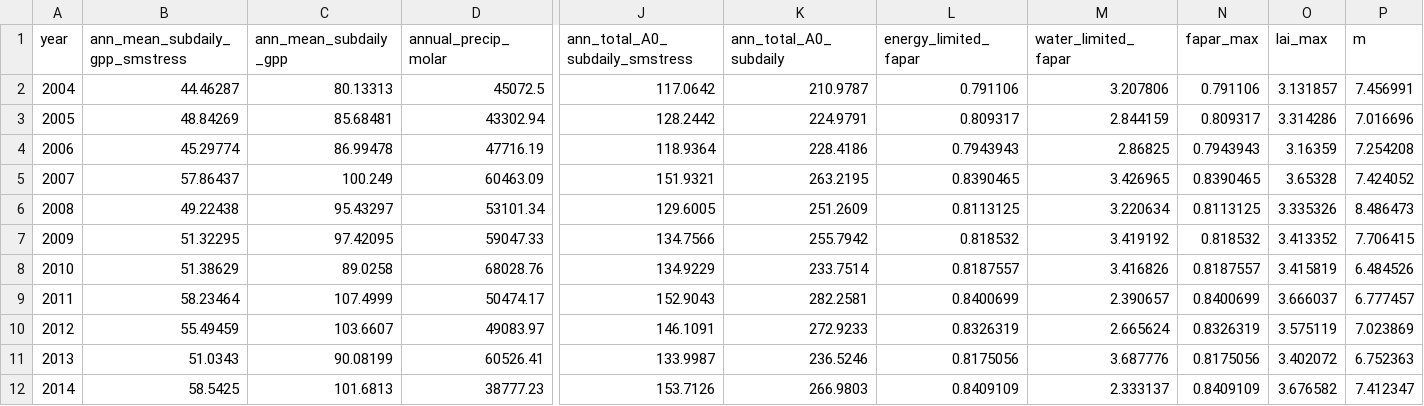
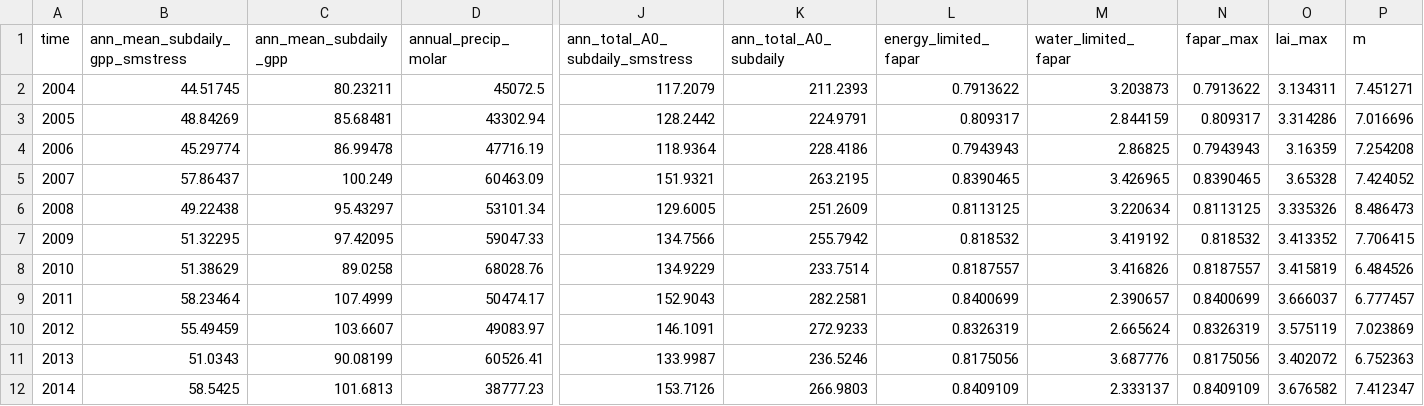
Before and after one commit to ImperialCollegeLondon/pyrealm, a CSV file: pyrealm_build_data/phenology/subdaily_example/annual_outputs.csv, drawn as a sheet; only a part is shown, gaps mark what is left out; the diff names each change by its address in the sheet, - before the commit and + after, or states it on an @@ line.

Commit message:
recreated example data, work on subdaily frompmodel test

```diff
--- a/pyrealm_build_data/phenology/subdaily_example/annual_outputs.csv
+++ b/pyrealm_build_data/phenology/subdaily_example/annual_outputs.csv
-A1: year
+A1: time
-B2 (ann_mean_subdaily_gpp_smstress): 44.46287
+B2 (ann_mean_subdaily_gpp_smstress): 44.51745
-C2 (ann_mean_subdaily_gpp): 80.13313
+C2 (ann_mean_subdaily_gpp): 80.23211
-J2 (ann_total_A0_subdaily_smstress): 117.0642
+J2 (ann_total_A0_subdaily_smstress): 117.2079
-K2 (ann_total_A0_subdaily): 210.9787
+K2 (ann_total_A0_subdaily): 211.2393
-L2 (energy_limited_fapar): 0.791106
+L2 (energy_limited_fapar): 0.7913622
-M2 (water_limited_fapar): 3.207806
+M2 (water_limited_fapar): 3.203873
-N2 (fapar_max): 0.791106
+N2 (fapar_max): 0.7913622
-O2 (lai_max): 3.131857
+O2 (lai_max): 3.134311
-P2 (m): 7.456991
+P2 (m): 7.451271
```
Also changed, not shown: 3 other files.
